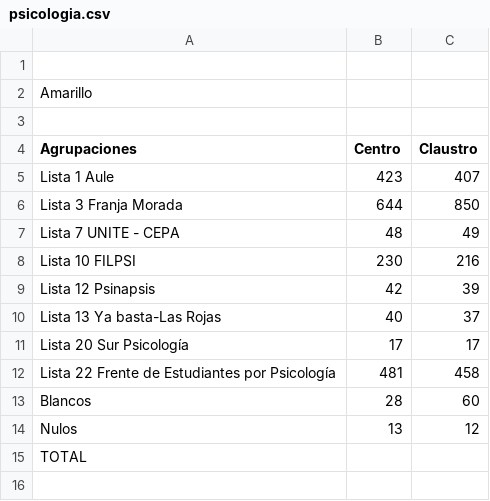
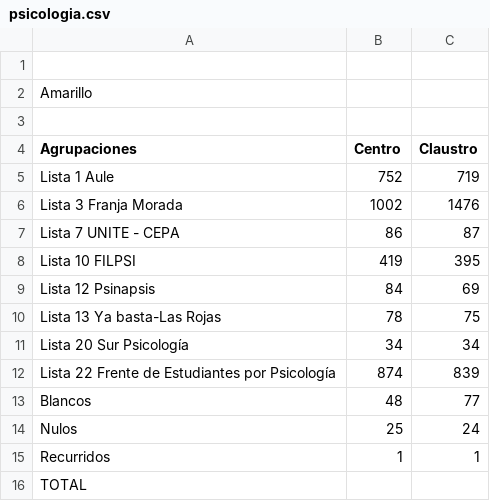
Before and after one commit to prensaunlp/eleccionesCSV, a CSV file: psicologia.csv, drawn as a sheet.

Commit message:
Update psicologia.csv

```diff
--- a/psicologia.csv
+++ b/psicologia.csv
@@ -4,12 +4,13 @@ Amarillo,,
 Agrupaciones,Centro,Claustro
-Lista 1 Aule,423,407
-Lista 3 Franja Morada,644,850
-Lista 7 UNITE - CEPA,48,49
-Lista 10 FILPSI,230,216
-Lista 12 Psinapsis,42,39
-Lista 13 Ya basta-Las Rojas,40,37
-Lista 20 Sur Psicología,17,17
-Lista 22 Frente de Estudiantes por Psicología,481,458
-Blancos,28,60
-Nulos,13,12
+Lista 1 Aule,752,719
+Lista 3 Franja Morada,1002,1476
+Lista 7 UNITE - CEPA,86,87
+Lista 10 FILPSI,419,395
+Lista 12 Psinapsis,84,69
+Lista 13 Ya basta-Las Rojas,78,75
+Lista 20 Sur Psicología,34,34
+Lista 22 Frente de Estudiantes por Psicología,874,839
+Blancos,48,77
+Nulos,25,24
+Recurridos,1,1
 TOTAL,,
```
